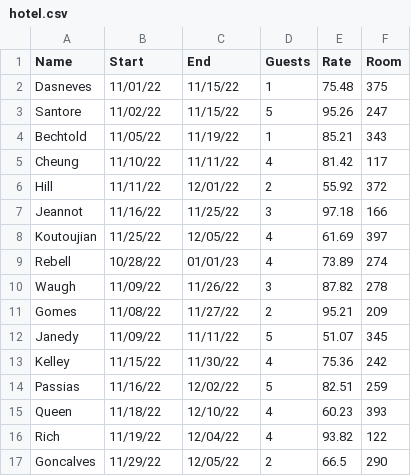
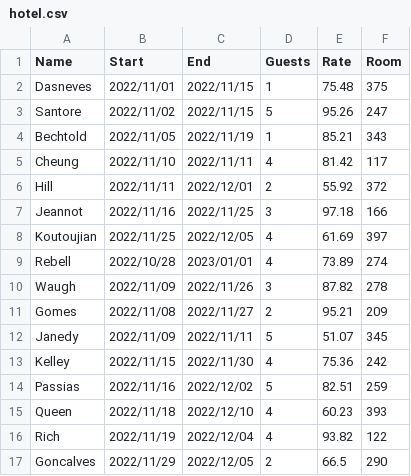
Before and after one commit to Wwolfs752/week8, a CSV file: hotel.csv, drawn as a sheet; only a part is shown; the diff covers the shown part only.

```diff
--- a/hotel.csv
+++ b/hotel.csv
@@ -1,17 +1,17 @@
 Name,Start,End,Guests,Rate,Room
-Dasneves,11/01/22,11/15/22,1,75.48,375
-Santore,11/02/22,11/15/22,5,95.26,247
-Bechtold,11/05/22,11/19/22,1,85.21,343
-Cheung,11/10/22,11/11/22,4,81.42,117
-Hill,11/11/22,12/01/22,2,55.92,372
-Jeannot,11/16/22,11/25/22,3,97.18,166
-Koutoujian,11/25/22,12/05/22,4,61.69,397
-Rebell,10/28/22,01/01/23,4,73.89,274
-Waugh,11/09/22,11/26/22,3,87.82,278
-Gomes,11/08/22,11/27/22,2,95.21,209
-Janedy,11/09/22,11/11/22,5,51.07,345
-Kelley,11/15/22,11/30/22,4,75.36,242
-Passias,11/16/22,12/02/22,5,82.51,259
-Queen,11/18/22,12/10/22,4,60.23,393
-Rich,11/19/22,12/04/22,4,93.82,122
-Goncalves,11/29/22,12/05/22,2,66.5,290
+Dasneves,2022/11/01,2022/11/15,1,75.48,375
+Santore,2022/11/02,2022/11/15,5,95.26,247
+Bechtold,2022/11/05,2022/11/19,1,85.21,343
+Cheung,2022/11/10,2022/11/11,4,81.42,117
+Hill,2022/11/11,2022/12/01,2,55.92,372
+Jeannot,2022/11/16,2022/11/25,3,97.18,166
+Koutoujian,2022/11/25,2022/12/05,4,61.69,397
+Rebell,2022/10/28,2023/01/01,4,73.89,274
+Waugh,2022/11/09,2022/11/26,3,87.82,278
+Gomes,2022/11/08,2022/11/27,2,95.21,209
+Janedy,2022/11/09,2022/11/11,5,51.07,345
+Kelley,2022/11/15,2022/11/30,4,75.36,242
+Passias,2022/11/16,2022/12/02,5,82.51,259
+Queen,2022/11/18,2022/12/10,4,60.23,393
+Rich,2022/11/19,2022/12/04,4,93.82,122
+Goncalves,2022/11/29,2022/12/05,2,66.5,290
```
Also changed, not shown: 10 edited cells elsewhere in this file, 2 other files.
